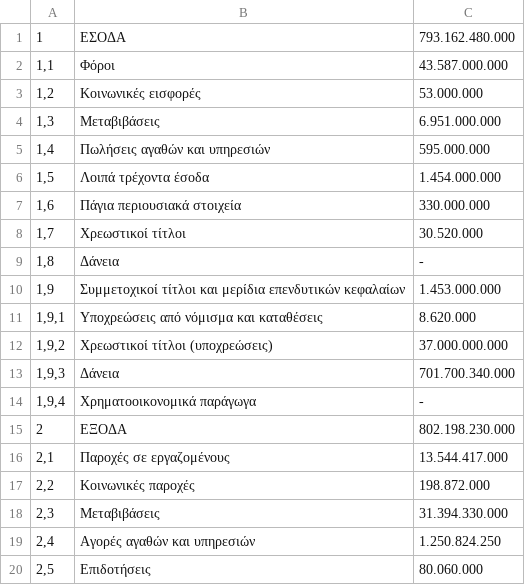
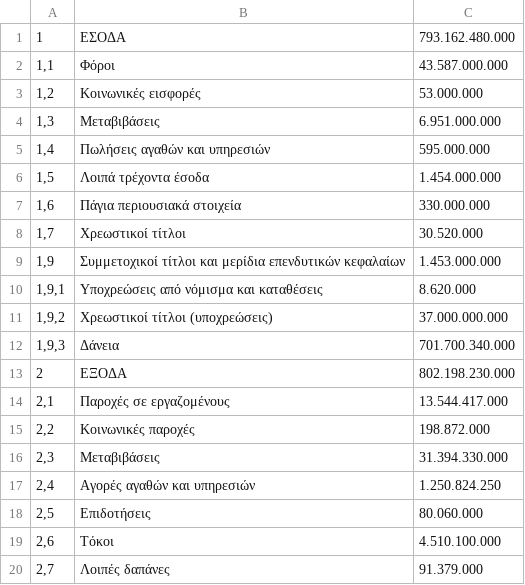
Before and after one commit to MyrtoNtokou/DhmosiaBytes, a CSV file: src/main/resources/proypologismos2021.csv, drawn as a sheet; only a part is shown; the shorter side is filled out with more unchanged rows.

```diff
--- a/src/main/resources/proypologismos2021.csv
+++ b/src/main/resources/proypologismos2021.csv
@@ -8,3 +8,2 @@
 1,7;Χρεωστικοί τίτλοι;30.520.000;;
-1,8;Δάνεια;-;
 1,9;Συμμετοχικοί τίτλοι και μερίδια επενδυτικών κεφαλαίων;1.453.000.000;;
@@ -13,3 +12,2 @@
 1,9,3;Δάνεια;701.700.340.000;;
-1,9,4;Χρηματοοικονομικά παράγωγα;-;
 2 ;ΕΞΟΔΑ;802.198.230.000
```
Also changed, not shown: src/main/resources/proypologismos2023.csv, src/main/resources/proypologismos2024.csv, 6 other files.
